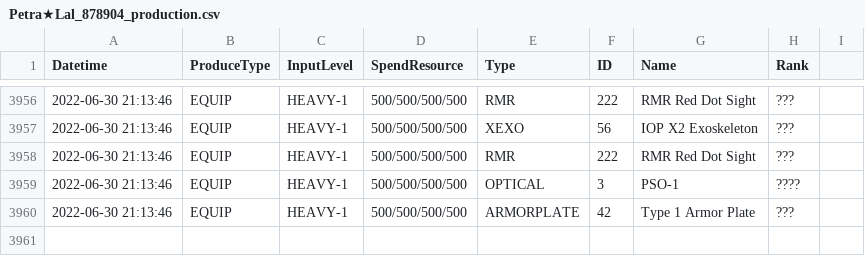
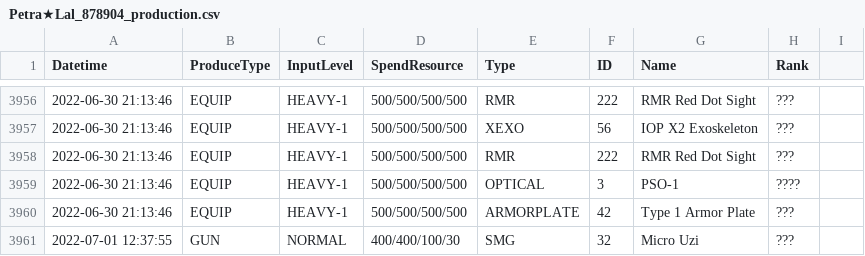
Before and after one commit to TheRealPetraLal/Info, a CSV file: Petra★Lal_878904_production.csv, drawn as a sheet; only a part is shown, gaps mark what is left out.

```diff
--- a/Petra★Lal_878904_production.csv
+++ b/Petra★Lal_878904_production.csv
@@ -3960 +3960,2 @@ Datetime,ProduceType,InputLevel,SpendResource,Type,ID,Name,Rank
 2022-06-30 21:13:46,EQUIP,HEAVY-1,500/500/500/500,ARMORPLATE,42,Type 1 Armor Plate,???,
+2022-07-01 12:37:55,GUN,NORMAL,400/400/100/30,SMG,32,Micro Uzi,???,
```
Also changed, not shown: Petra★Lal_878904_doll_info.csv, Petra★Lal_878904_equip_info.csv, 4 other files.
